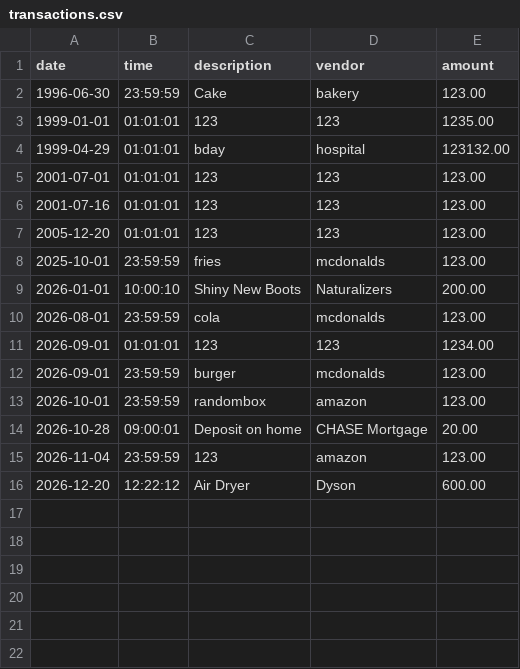
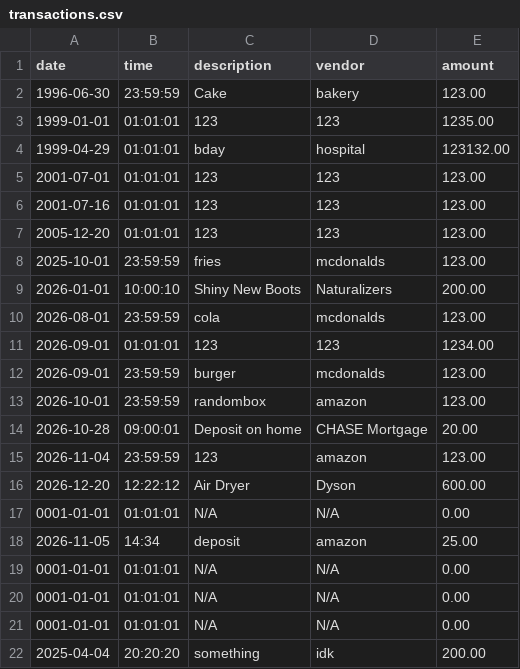
Before and after one commit to markoCSx/capstone-1, a CSV file: src/main/resources/transactions.csv, drawn as a sheet; the diff names each change by its address in the sheet, - before the commit and + after, or states it on an @@ line.

```diff
--- a/src/main/resources/transactions.csv
+++ b/src/main/resources/transactions.csv
+row 17: 0001-01-01 | 01:01:01 | N/A | N/A | 0.00
+row 18: 2026-11-05 | 14:34 | deposit | amazon | 25.00
+row 19: 0001-01-01 | 01:01:01 | N/A | N/A | 0.00
+row 20: 0001-01-01 | 01:01:01 | N/A | N/A | 0.00
+row 21: 0001-01-01 | 01:01:01 | N/A | N/A | 0.00
+row 22: 2025-04-04 | 20:20:20 | something | idk | 200.00
```
Also changed, not shown: 2 other files.
